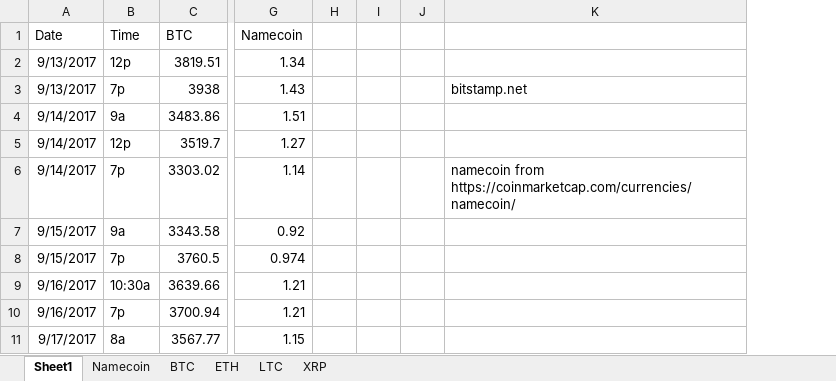
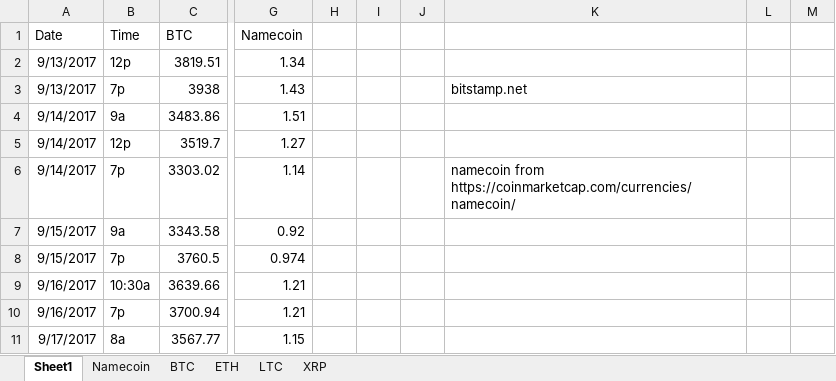
Before and after one commit to claireedanaher/DS501, an Excel workbook: crypto prices.xlsx, sheet Sheet1, drawn as a sheet; only a part is shown, gaps mark what is left out; values as stored, in another font and other column widths than the file's, no borders; charts and pictures not drawn; removed rows and columns are numbered as before the commit, all else as after; the diff covers the shown part only; the diff names each change by its address in the sheet, - before the commit and + after, or states it on an @@ line.

Commit message:
graphs, lots of graphs
graphs

```diff
--- a/crypto prices.xlsx (sheet Sheet1)
+++ b/crypto prices.xlsx (sheet Sheet1)
-column H, empty
-column I, empty
-column J, empty
+column H, empty
+column I, empty
+column J, empty
+column L, empty
+column M, empty
```
Also changed, not shown: 18 added rows and 10 edited cells elsewhere in this sheet, charts or pictures.
